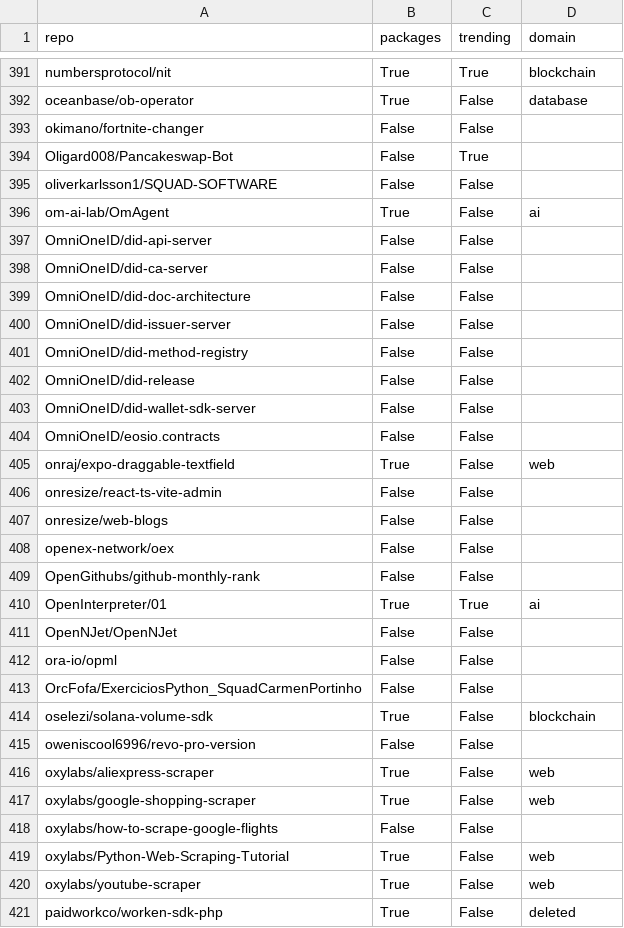
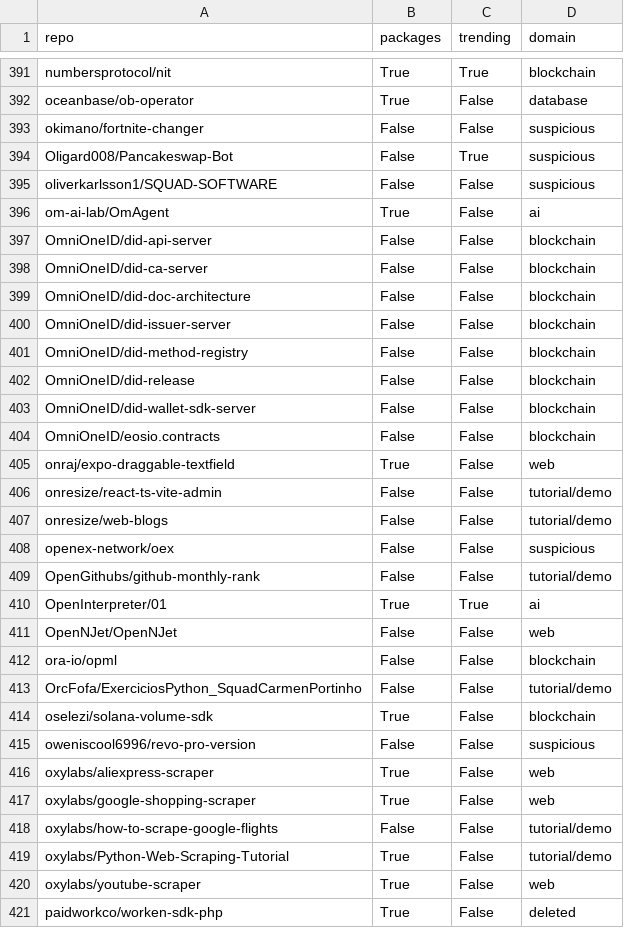
Before and after one commit to hehao98/StarScout, a CSV file: data/repo_labels.csv, drawn as a sheet; only a part is shown, gaps mark what is left out; the diff covers the shown part only.

Commit message:
Finish labeling

```diff
--- a/data/repo_labels.csv
+++ b/data/repo_labels.csv
@@ -392,29 +392,29 @@ numbersprotocol/nit,True,True,blockchain
 oceanbase/ob-operator,True,False,database
-okimano/fortnite-changer,False,False,
-Oligard008/Pancakeswap-Bot,False,True,
-oliverkarlsson1/SQUAD-SOFTWARE,False,False,
+okimano/fortnite-changer,False,False,suspicious
+Oligard008/Pancakeswap-Bot,False,True,suspicious
+oliverkarlsson1/SQUAD-SOFTWARE,False,False,suspicious
 om-ai-lab/OmAgent,True,False,ai
-OmniOneID/did-api-server,False,False,
-OmniOneID/did-ca-server,False,False,
-OmniOneID/did-doc-architecture,False,False,
-OmniOneID/did-issuer-server,False,False,
-OmniOneID/did-method-registry,False,False,
-OmniOneID/did-release,False,False,
-OmniOneID/did-wallet-sdk-server,False,False,
-OmniOneID/eosio.contracts,False,False,
+OmniOneID/did-api-server,False,False,blockchain
+OmniOneID/did-ca-server,False,False,blockchain
+OmniOneID/did-doc-architecture,False,False,blockchain
+OmniOneID/did-issuer-server,False,False,blockchain
+OmniOneID/did-method-registry,False,False,blockchain
+OmniOneID/did-release,False,False,blockchain
+OmniOneID/did-wallet-sdk-server,False,False,blockchain
+OmniOneID/eosio.contracts,False,False,blockchain
 onraj/expo-draggable-textfield,True,False,web
-onresize/react-ts-vite-admin,False,False,
-onresize/web-blogs,False,False,
-openex-network/oex,False,False,
-OpenGithubs/github-monthly-rank,False,False,
+onresize/react-ts-vite-admin,False,False,tutorial/demo
+onresize/web-blogs,False,False,tutorial/demo
+openex-network/oex,False,False,suspicious
+OpenGithubs/github-monthly-rank,False,False,tutorial/demo
 OpenInterpreter/01,True,True,ai
-OpenNJet/OpenNJet,False,False,
-ora-io/opml,False,False,
-OrcFofa/ExerciciosPython_SquadCarmenPortinho,False,False,
+OpenNJet/OpenNJet,False,False,web
+ora-io/opml,False,False,blockchain
+OrcFofa/ExerciciosPython_SquadCarmenPortinho,False,False,tutorial/demo
 oselezi/solana-volume-sdk,True,False,blockchain
-oweniscool6996/revo-pro-version,False,False,
+oweniscool6996/revo-pro-version,False,False,suspicious
 oxylabs/aliexpress-scraper,True,False,web
 oxylabs/google-shopping-scraper,True,False,web
-oxylabs/how-to-scrape-google-flights,False,False,
-oxylabs/Python-Web-Scraping-Tutorial,True,False,web
+oxylabs/how-to-scrape-google-flights,False,False,tutorial/demo
+oxylabs/Python-Web-Scraping-Tutorial,True,False,tutorial/demo
 oxylabs/youtube-scraper,True,False,web
```
Also changed, not shown: 172 edited cells elsewhere in this file.
